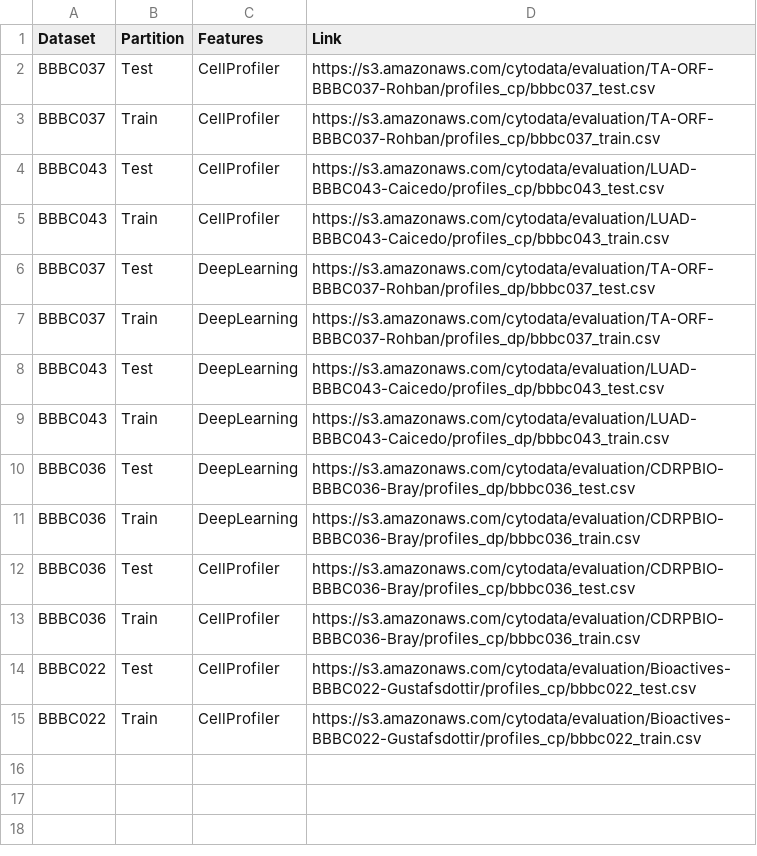
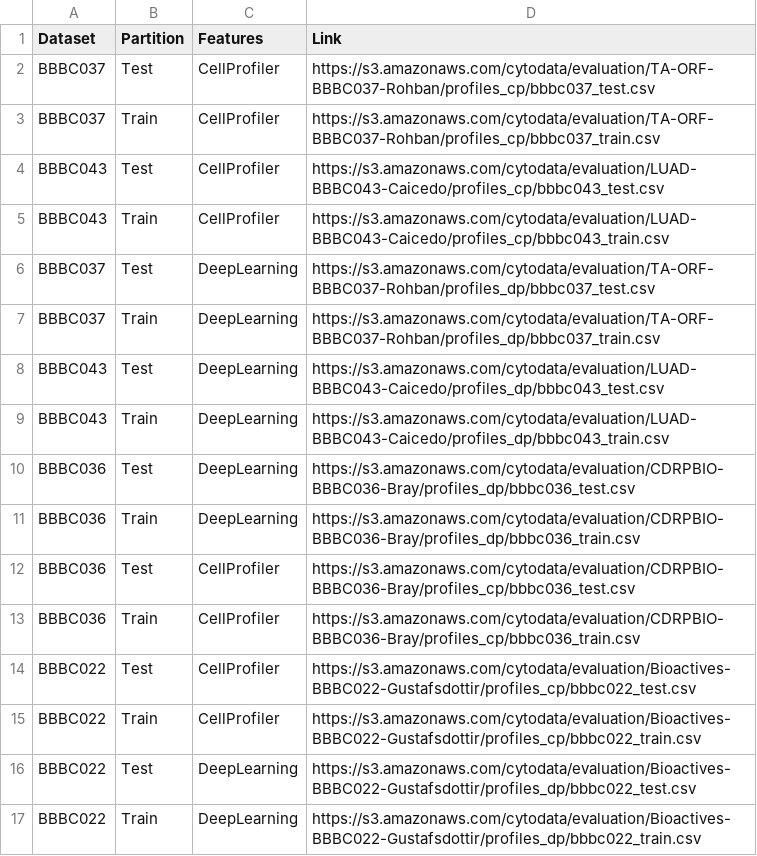
Before and after one commit to cytodata/cytodata-hackathon-2018, a CSV file: cytodata-toolkit/datasets.csv, drawn as a sheet.

Commit message:
added dp features for 22

```diff
--- a/cytodata-toolkit/datasets.csv
+++ b/cytodata-toolkit/datasets.csv
@@ -15 +15,3 @@ BBBC022,Test,CellProfiler,https://s3.amazonaws.com/cytodata/evaluation/Bioactive
 BBBC022,Train,CellProfiler,https://s3.amazonaws.com/cytodata/evaluation/Bioactives-BBBC022-Gustafsdottir/profiles_cp/bbbc022_train.csv
+BBBC022,Test,DeepLearning,https://s3.amazonaws.com/cytodata/evaluation/Bioactives-BBBC022-Gustafsdottir/profiles_dp/bbbc022_test.csv
+BBBC022,Train,DeepLearning,https://s3.amazonaws.com/cytodata/evaluation/Bioactives-BBBC022-Gustafsdottir/profiles_dp/bbbc022_train.csv
```
